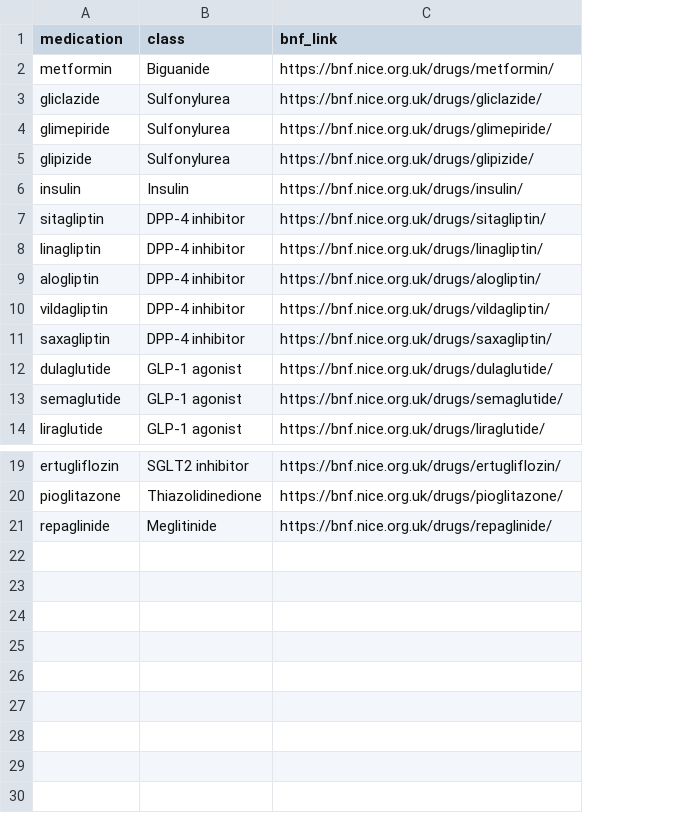
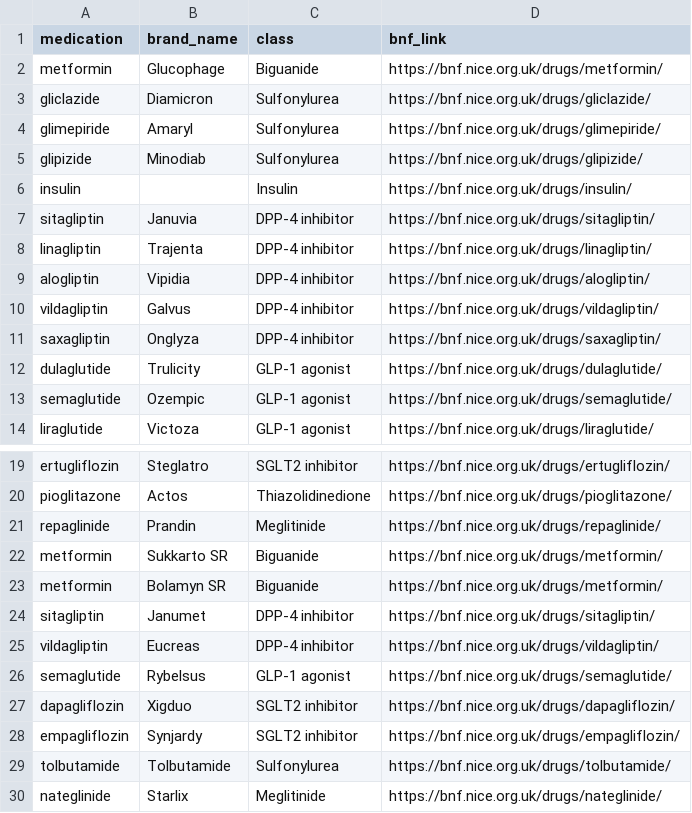
Before and after one commit to NKillough32/CKD-Review, a CSV file: Dependencies/diabetes_meds.csv, drawn as a sheet; only a part is shown, gaps mark what is left out; the diff names each change by its address in the sheet, - before the commit and + after, or states it on an @@ line.

Commit message:
drugs updated

```diff
--- a/Dependencies/diabetes_meds.csv
+++ b/Dependencies/diabetes_meds.csv
+column B (brand_name), rows 2-14: Glucophage | Diamicron | Amaryl | Minodiab |  | Januvia | Trajenta | Vipidia | Galvus | Onglyza | Trulicity | Ozempic | Victoza; rows 19-21: Steglatro | Actos | Prandin
+row 22: metformin | Sukkarto SR | Biguanide | https://bnf.nice.org.uk/drugs/metformin/
+row 23: metformin | Bolamyn SR | Biguanide | https://bnf.nice.org.uk/drugs/metformin/
+row 24: sitagliptin | Janumet | DPP-4 inhibitor | https://bnf.nice.org.uk/drugs/sitagliptin/
+row 25: vildagliptin | Eucreas | DPP-4 inhibitor | https://bnf.nice.org.uk/drugs/vildagliptin/
+row 26: semaglutide | Rybelsus | GLP-1 agonist | https://bnf.nice.org.uk/drugs/semaglutide/
+row 27: dapagliflozin | Xigduo | SGLT2 inhibitor | https://bnf.nice.org.uk/drugs/dapagliflozin/
+row 28: empagliflozin | Synjardy | SGLT2 inhibitor | https://bnf.nice.org.uk/drugs/empagliflozin/
+row 29: tolbutamide | Tolbutamide | Sulfonylurea | https://bnf.nice.org.uk/drugs/tolbutamide/
+row 30: nateglinide | Starlix | Meglitinide | https://bnf.nice.org.uk/drugs/nateglinide/
```
Also changed, not shown: Dependencies/sglt2_inhibitors.csv.
